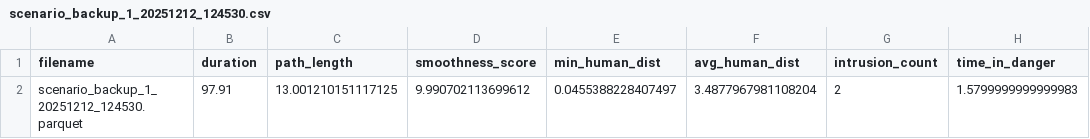
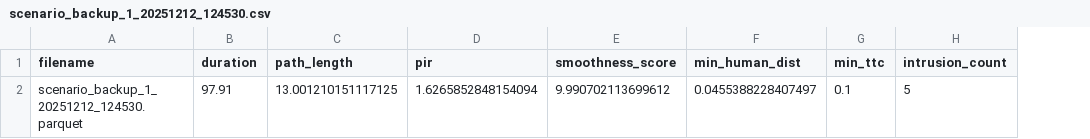
Before and after one commit to nicolaswim/social_momentum_MPPI, a CSV file: rosbags/post_processing/NAV2/scenario_backup_1_20251212_124530.csv, drawn as a sheet; only a part is shown; removed rows and columns are numbered as before the commit, all else as after; the diff names each change by its address in the sheet, - before the commit and + after, or states it on an @@ line.

```diff
--- a/rosbags/post_processing/NAV2/scenario_backup_1_20251212_124530.csv
+++ b/rosbags/post_processing/NAV2/scenario_backup_1_20251212_124530.csv
+column D (pir), row 2: 1.6265852848154094
-column F (avg_human_dist), row 2: 3.4877967981108204
+column G (min_ttc), row 2: 0.1
-column H (time_in_danger), row 2: 1.5799999999999983
-H2 (intrusion_count): 2
+H2 (intrusion_count): 5
```
Also changed, not shown: 7 other files.
